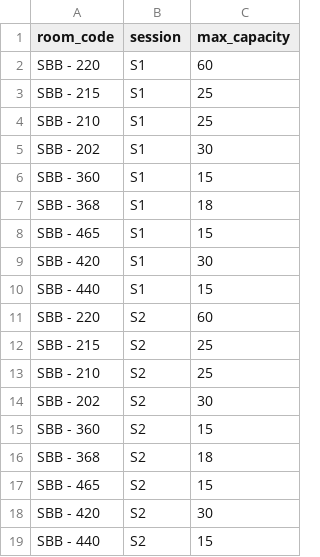
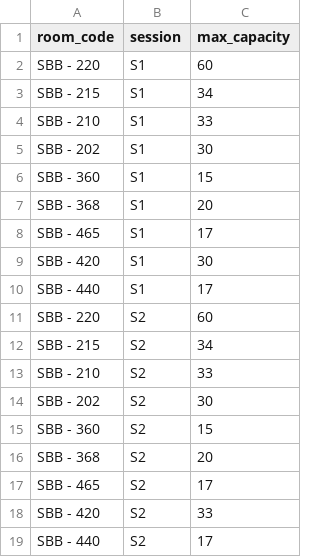
Before and after one commit to kinshuk1456/summit_checkin_app, a CSV file: rooms.csv, drawn as a sheet.

Commit message:
Update rooms.csv

```diff
--- a/rooms.csv
+++ b/rooms.csv
@@ -2,18 +2,18 @@ room_code,session,max_capacity
 SBB - 220,S1,60
-SBB - 215,S1,25
-SBB - 210,S1,25
+SBB - 215,S1,34
+SBB - 210,S1,33
 SBB - 202,S1,30
 SBB - 360,S1,15
-SBB - 368,S1,18
-SBB - 465,S1,15
+SBB - 368,S1,20
+SBB - 465,S1,17
 SBB - 420,S1,30
-SBB - 440,S1,15
+SBB - 440,S1,17
 SBB - 220,S2,60
-SBB - 215,S2,25
-SBB - 210,S2,25
+SBB - 215,S2,34
+SBB - 210,S2,33
 SBB - 202,S2,30
 SBB - 360,S2,15
-SBB - 368,S2,18
-SBB - 465,S2,15
-SBB - 420,S2,30
-SBB - 440,S2,15
+SBB - 368,S2,20
+SBB - 465,S2,17
+SBB - 420,S2,33
+SBB - 440,S2,17
```
